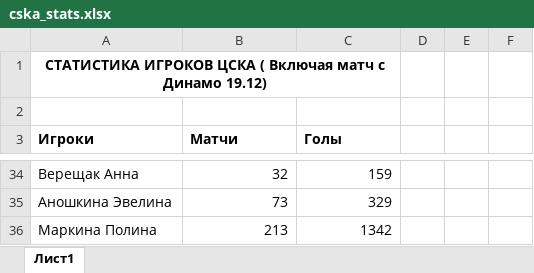
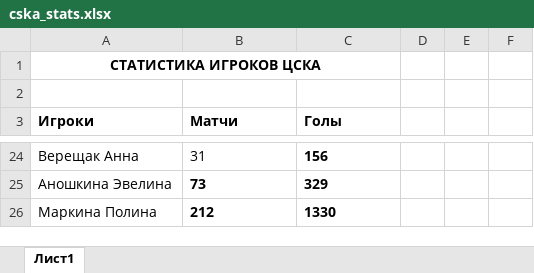
Before and after one commit to dan3746/cska_parser, an Excel workbook: cska_stats.xlsx, sheet Лист1, drawn as a sheet; only a part is shown, gaps mark what is left out; values as stored, in another font and other column widths than the file's, no borders; addresses are those after the commit; the diff covers the shown part only; the diff names each change by its address in the sheet, - before the commit and + after, or states it on an @@ line.

```diff
--- a/cska_stats.xlsx (sheet Лист1)
+++ b/cska_stats.xlsx (sheet Лист1)
-A1 (Игроки): СТАТИСТИКА ИГРОКОВ ЦСКА ( Включая матч с Динамо 19.12)
+A1 (Игроки): СТАТИСТИКА ИГРОКОВ ЦСКА
-B24 (Матчи): 32
+B24 (Матчи): 31
-B24:C26 alignment: right
+B24:C26 alignment: left
-C24 (Голы): 159
+C24 (Голы): 156
-C24 bold: off
+C24 bold: on
-B25:C26 bold: off
+B25:C26 bold: on
-B26 (Матчи): 213
+B26 (Матчи): 212
-C26 (Голы): 1342
+C26 (Голы): 1330
```
Also changed, not shown: 1 added row, 11 removed rows and 19 edited cells elsewhere in this sheet, 1 other file.
